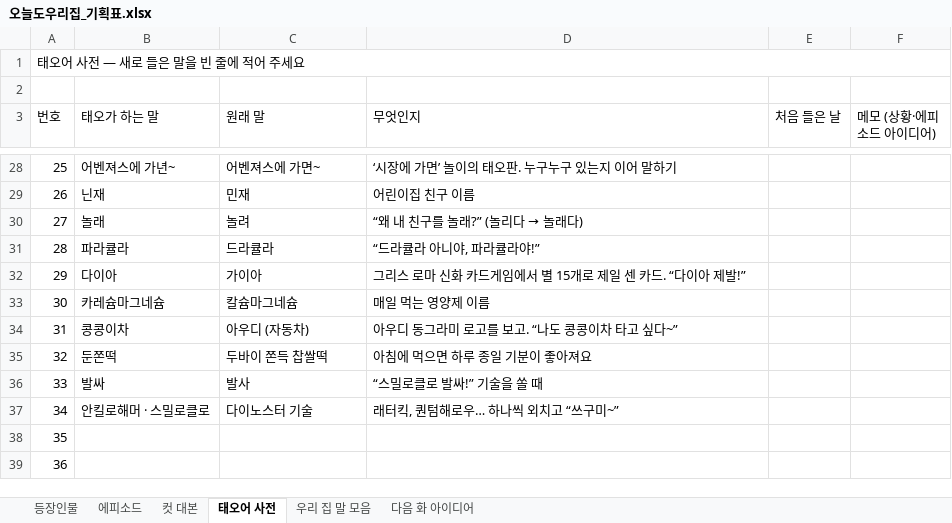
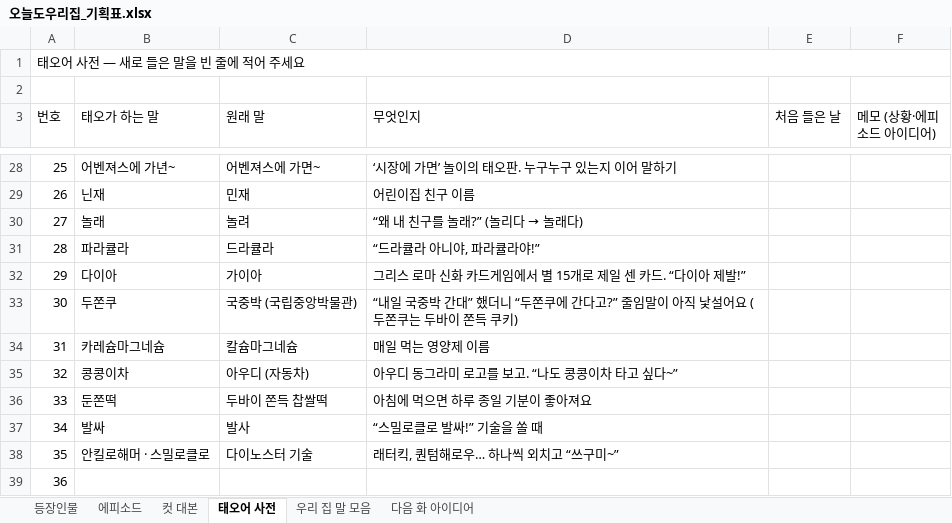
Before and after one commit to seangold8888/seangold8888.github.io, an Excel workbook: webtoon/planning/오늘도우리집_기획표.xlsx, sheet 태오어 사전, drawn as a sheet; only a part is shown, gaps mark what is left out; the shorter side is filled out with more unchanged rows; values as stored, in another font and other column widths than the file's, no cell formats; addresses are those after the commit; the diff names each change by its address in the sheet, - before the commit and + after, or states it on an @@ line.

```diff
--- a/webtoon/planning/오늘도우리집_기획표.xlsx (sheet 태오어 사전)
+++ b/webtoon/planning/오늘도우리집_기획표.xlsx (sheet 태오어 사전)
+row 33: 30 | 두쫀쿠 | 국중박 (국립중앙박물관) | “내일 국중박 간대” 했더니 “두쫀쿠에 간다고?” 줄임말이 아직 낯설어요 (두쫀쿠는 두바이 쫀득 쿠키)
@@ column A (번호) renumbered from row 34 down @@
```
Also changed, not shown: cell formats, 5 other files.
